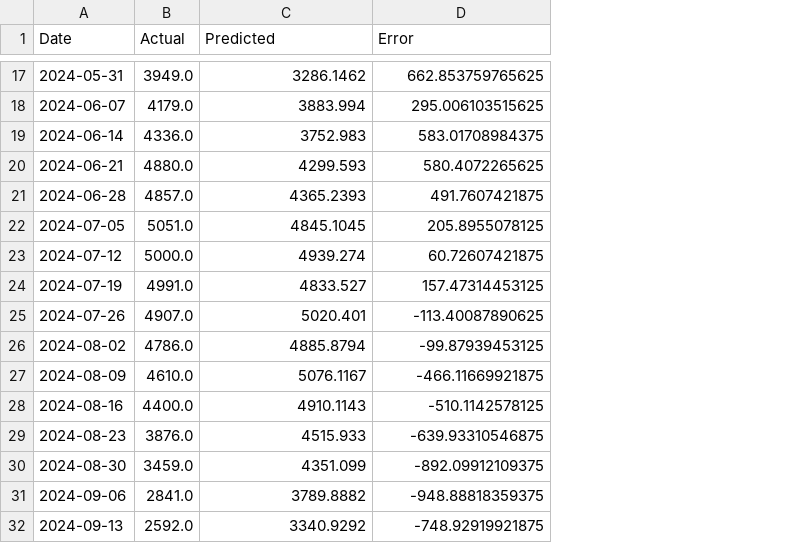
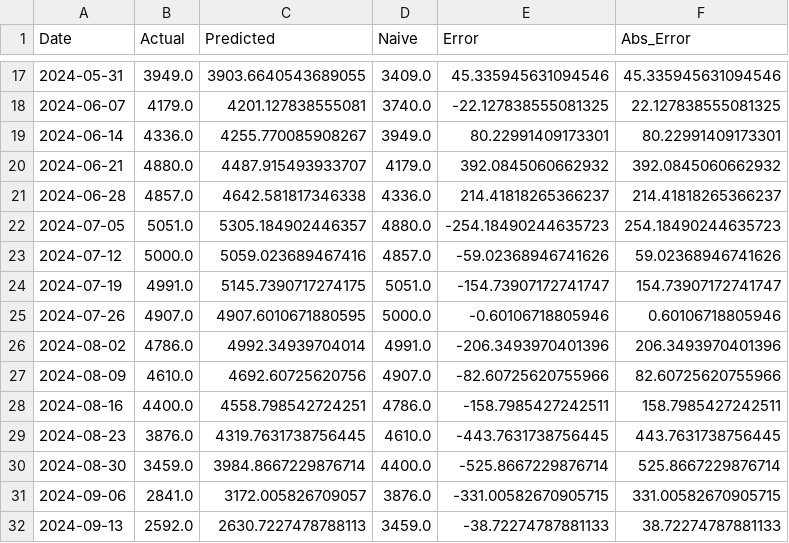
Before and after one commit to BenjaminLTakaki/Container_Predic, a CSV file: data/processed/test_predictions.csv, drawn as a sheet; only a part is shown, gaps mark what is left out; addresses are those after the commit; the diff covers the shown part only; the diff names each change by its address in the sheet, - before the commit and + after, or states it on an @@ line.

```diff
--- a/data/processed/test_predictions.csv
+++ b/data/processed/test_predictions.csv
+column D (Naive), rows 17-32: 3409.0 | 3740.0 | 3949.0 | 4179.0 | 4336.0 | 4880.0 | 4857.0 | 5051.0 | 5000.0 | 4991.0 | 4907.0 | 4786.0 | 4610.0 | 4400.0 | 3876.0 | 3459.0
+column F (Abs_Error), rows 17-32: 45.335945631094546 | 22.127838555081325 | 80.22991409173301 | 392.0845060662932 | 214.41818265366237 | 254.18490244635723 | 59.02368946741626 | 154.73907172741747 | 0.60106718805946 | 206.3493970401396 | 82.60725620755966 | 158.7985427242511 | 443.7631738756445 | 525.8667229876714 | 331.00582670905715 | 38.72274787881133
-C17 (Predicted): 3286.1462
+C17 (Predicted): 3903.6640543689055
-E17 (Error): 662.853759765625
+E17 (Error): 45.335945631094546
-C18 (Predicted): 3883.994
+C18 (Predicted): 4201.127838555081
-E18 (Error): 295.006103515625
+E18 (Error): -22.127838555081325
-C19 (Predicted): 3752.983
+C19 (Predicted): 4255.770085908267
-E19 (Error): 583.01708984375
+E19 (Error): 80.22991409173301
-C20 (Predicted): 4299.593
+C20 (Predicted): 4487.915493933707
-E20 (Error): 580.4072265625
+E20 (Error): 392.0845060662932
-C21 (Predicted): 4365.2393
+C21 (Predicted): 4642.581817346338
-E21 (Error): 491.7607421875
+E21 (Error): 214.41818265366237
-C22 (Predicted): 4845.1045
+C22 (Predicted): 5305.184902446357
-E22 (Error): 205.8955078125
+E22 (Error): -254.18490244635723
-C23 (Predicted): 4939.274
+C23 (Predicted): 5059.023689467416
-E23 (Error): 60.72607421875
+E23 (Error): -59.02368946741626
-C24 (Predicted): 4833.527
+C24 (Predicted): 5145.7390717274175
-E24 (Error): 157.47314453125
+E24 (Error): -154.73907172741747
-C25 (Predicted): 5020.401
+C25 (Predicted): 4907.6010671880595
-E25 (Error): -113.40087890625
+E25 (Error): -0.60106718805946
-C26 (Predicted): 4885.8794
+C26 (Predicted): 4992.34939704014
-E26 (Error): -99.87939453125
+E26 (Error): -206.3493970401396
-C27 (Predicted): 5076.1167
+C27 (Predicted): 4692.60725620756
-E27 (Error): -466.11669921875
+E27 (Error): -82.60725620755966
-C28 (Predicted): 4910.1143
+C28 (Predicted): 4558.798542724251
-E28 (Error): -510.1142578125
+E28 (Error): -158.7985427242511
-C29 (Predicted): 4515.933
+C29 (Predicted): 4319.7631738756445
-E29 (Error): -639.93310546875
+E29 (Error): -443.7631738756445
-C30 (Predicted): 4351.099
+C30 (Predicted): 3984.8667229876714
-E30 (Error): -892.09912109375
+E30 (Error): -525.8667229876714
-C31 (Predicted): 3789.8882
+C31 (Predicted): 3172.005826709057
-E31 (Error): -948.88818359375
+E31 (Error): -331.00582670905715
-C32 (Predicted): 3340.9292
+C32 (Predicted): 2630.7227478788113
-E32 (Error): -748.92919921875
+E32 (Error): -38.72274787881133
```
Also changed, not shown: 122 edited cells elsewhere in this file, 2 other files.
